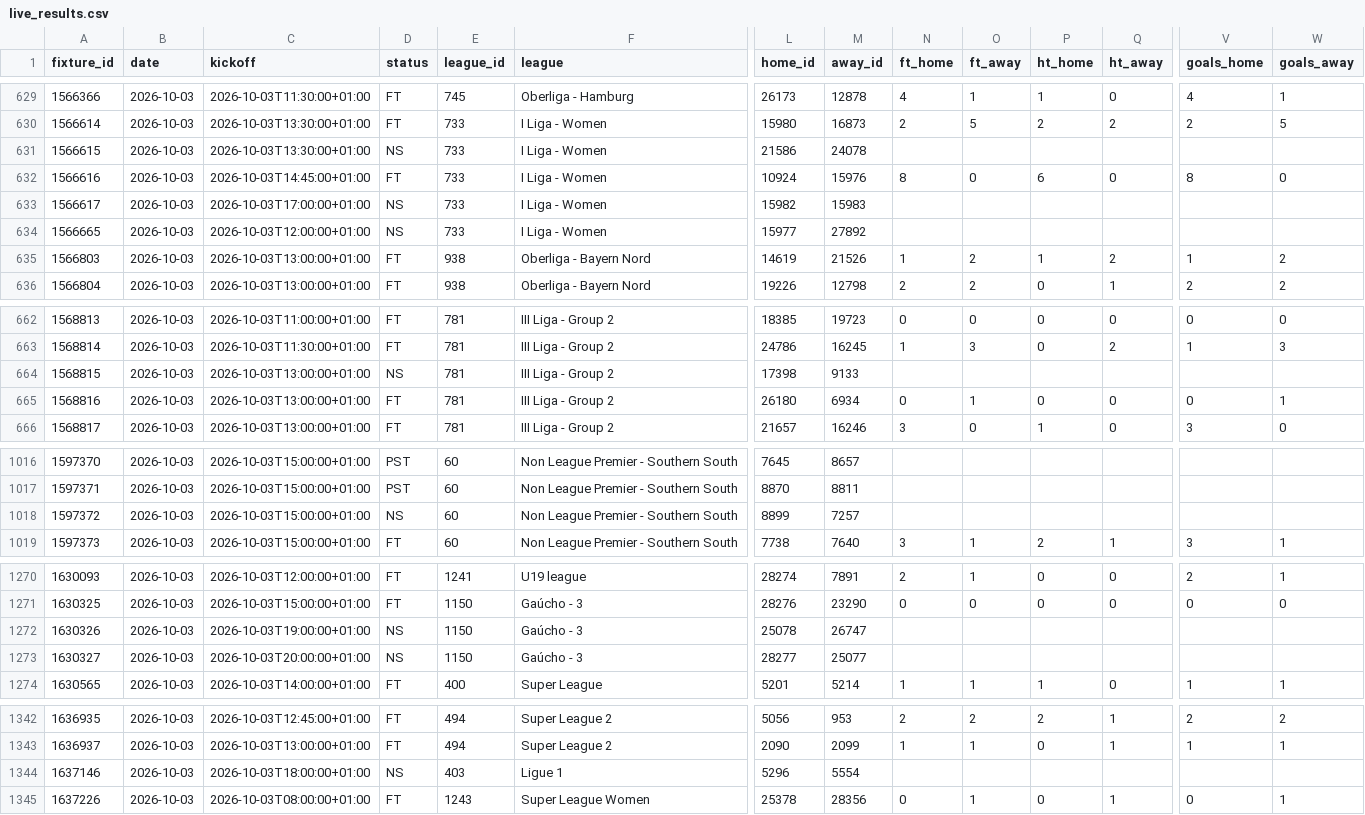
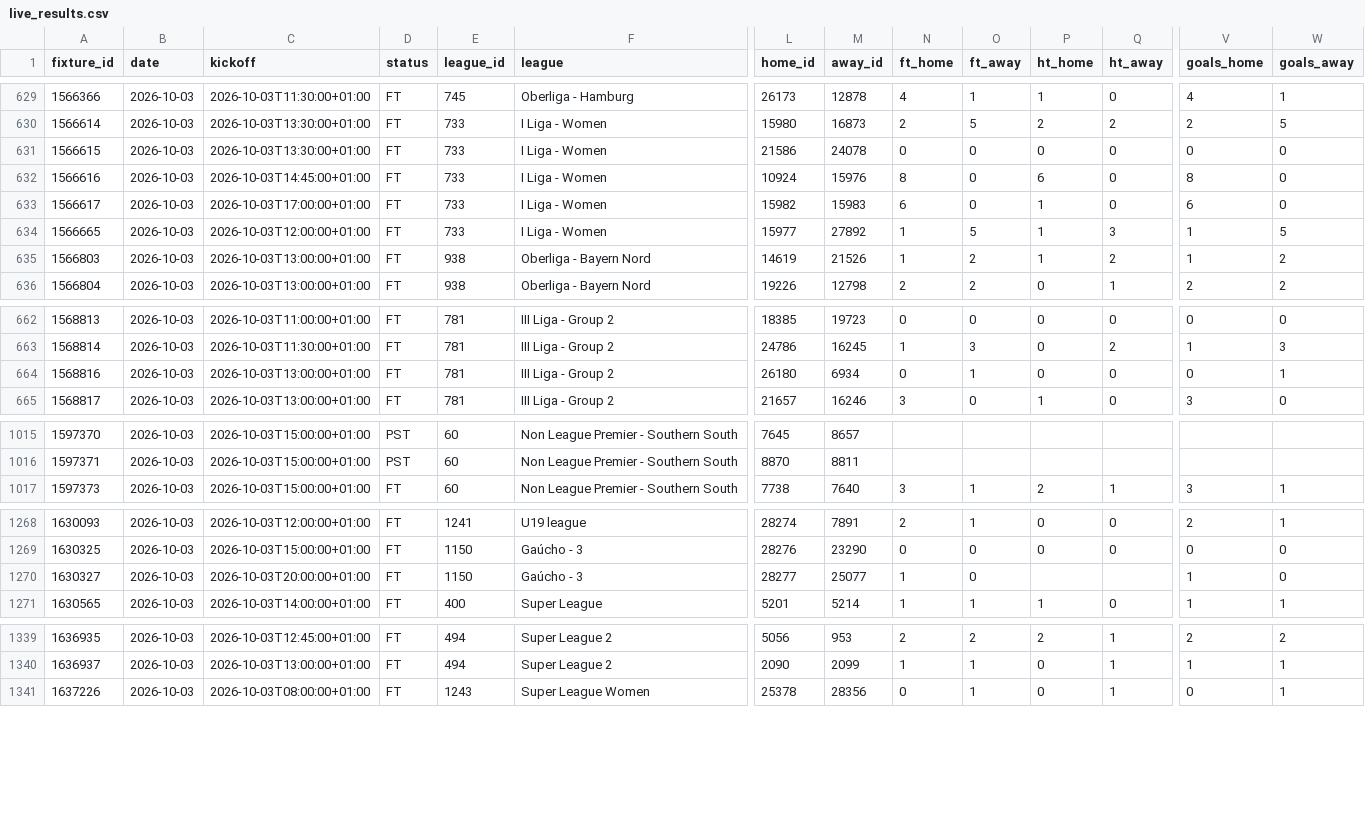
Before and after one commit to Princeeze744/prediction-engine, a CSV file: data/live_results.csv, drawn as a sheet; only a part is shown, gaps mark what is left out; removed rows and columns are numbered as before the commit, all else as after; rows hold the shown columns only; the diff covers the shown part only; the diff names each change by its address in the sheet, - before the commit and + after, or states it on an @@ line.

```diff
--- a/data/live_results.csv
+++ b/data/live_results.csv
-D631 (status): NS
+D631 (status): FT
-N631 (ft_home): (empty)
+N631 (ft_home): 0
-O631 (ft_away): (empty)
+O631 (ft_away): 0
-P631 (ht_home): (empty)
+P631 (ht_home): 0
-Q631 (ht_away): (empty)
+Q631 (ht_away): 0
-V631 (goals_home): (empty)
+V631 (goals_home): 0
-W631 (goals_away): (empty)
+W631 (goals_away): 0
-D633:D634 (status): NS
+D633:D634 (status): FT
-N633 (ft_home): (empty)
+N633 (ft_home): 6
-O633 (ft_away): (empty)
+O633 (ft_away): 0
-P633:P634 (ht_home): (empty)
+P633:P634 (ht_home): 1
-Q633 (ht_away): (empty)
+Q633 (ht_away): 0
-V633 (goals_home): (empty)
+V633 (goals_home): 6
-W633 (goals_away): (empty)
+W633 (goals_away): 0
-N634 (ft_home): (empty)
+N634 (ft_home): 1
-O634 (ft_away): (empty)
+O634 (ft_away): 5
-Q634 (ht_away): (empty)
+Q634 (ht_away): 3
-V634 (goals_home): (empty)
+V634 (goals_home): 1
-W634 (goals_away): (empty)
+W634 (goals_away): 5
-row 664: 1568815 | 2026-10-03 | 2026-10-03T13:00:00+01:00 | NS | 781 | III Liga - Group 2 | 17398 | 9133
-row 1018: 1597372 | 2026-10-03 | 2026-10-03T15:00:00+01:00 | NS | 60 | Non League Premier - Southern South | 8899 | 7257
-row 1272: 1630326 | 2026-10-03 | 2026-10-03T19:00:00+01:00 | NS | 1150 | Gaúcho - 3 | 25078 | 26747
-D1270 (status): NS
+D1270 (status): FT
-N1270 (ft_home): (empty)
+N1270 (ft_home): 1
-O1270 (ft_away): (empty)
+O1270 (ft_away): 0
-V1270 (goals_home): (empty)
+V1270 (goals_home): 1
-W1270 (goals_away): (empty)
+W1270 (goals_away): 0
-row 1344: 1637146 | 2026-10-03 | 2026-10-03T18:00:00+01:00 | NS | 403 | Ligue 1 | 5296 | 5554
```
Also changed, not shown: 74 edited cells elsewhere in this file, 1 other file.
